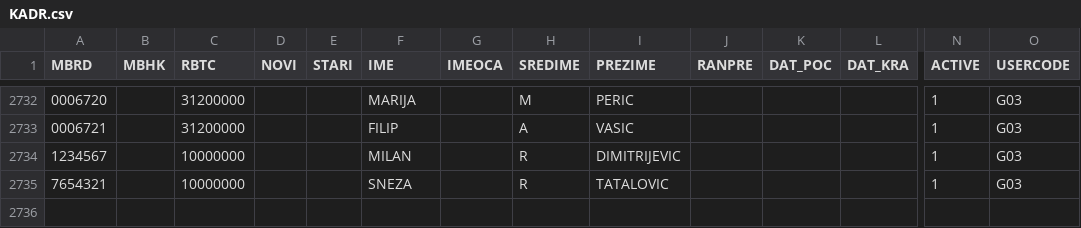
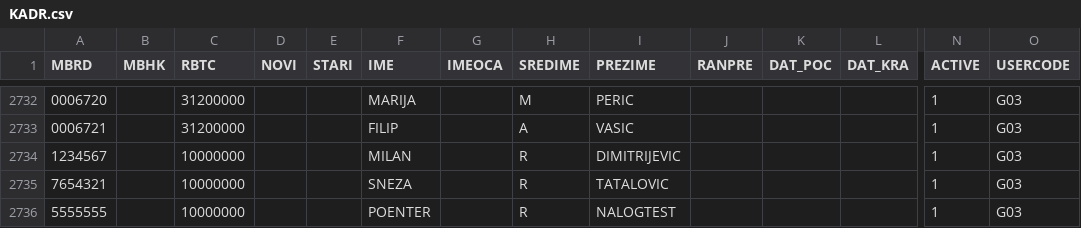
Before and after one commit to milancomi97/fom-vps-test, a CSV file: storage/app/backup/novo/KADR.csv, drawn as a sheet; only a part is shown, gaps mark what is left out; rows hold the shown columns only; the diff names each change by its address in the sheet, - before the commit and + after, or states it on an @@ line.

```diff
--- a/storage/app/backup/novo/KADR.csv
+++ b/storage/app/backup/novo/KADR.csv
+row 2736: 5555555 |  | 10000000 |  |  | POENTER |  | R | NALOGTEST |  |  |  | 1 | G03
```
Also changed, not shown: 7 other files.
